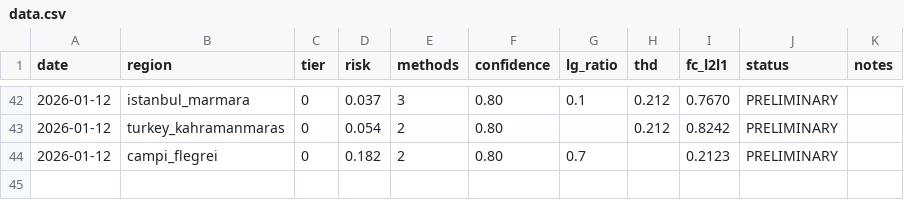
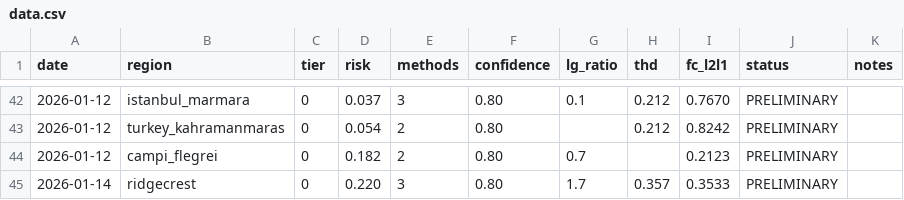
Before and after one commit to kantrarian/geospec, a CSV file: docs/data.csv, drawn as a sheet; only a part is shown, gaps mark what is left out.

```diff
--- a/docs/data.csv
+++ b/docs/data.csv
@@ -44 +44,2 @@ date,region,tier,risk,methods,confidence,lg_ratio,thd,fc_l2l1,status,notes
 2026-01-12,campi_flegrei,0,0.182,2,0.80,0.7,,0.2123,PRELIMINARY,
+2026-01-14,ridgecrest,0,0.220,3,0.80,1.7,0.357,0.3533,PRELIMINARY,
```
Also changed, not shown: 2 other files.
